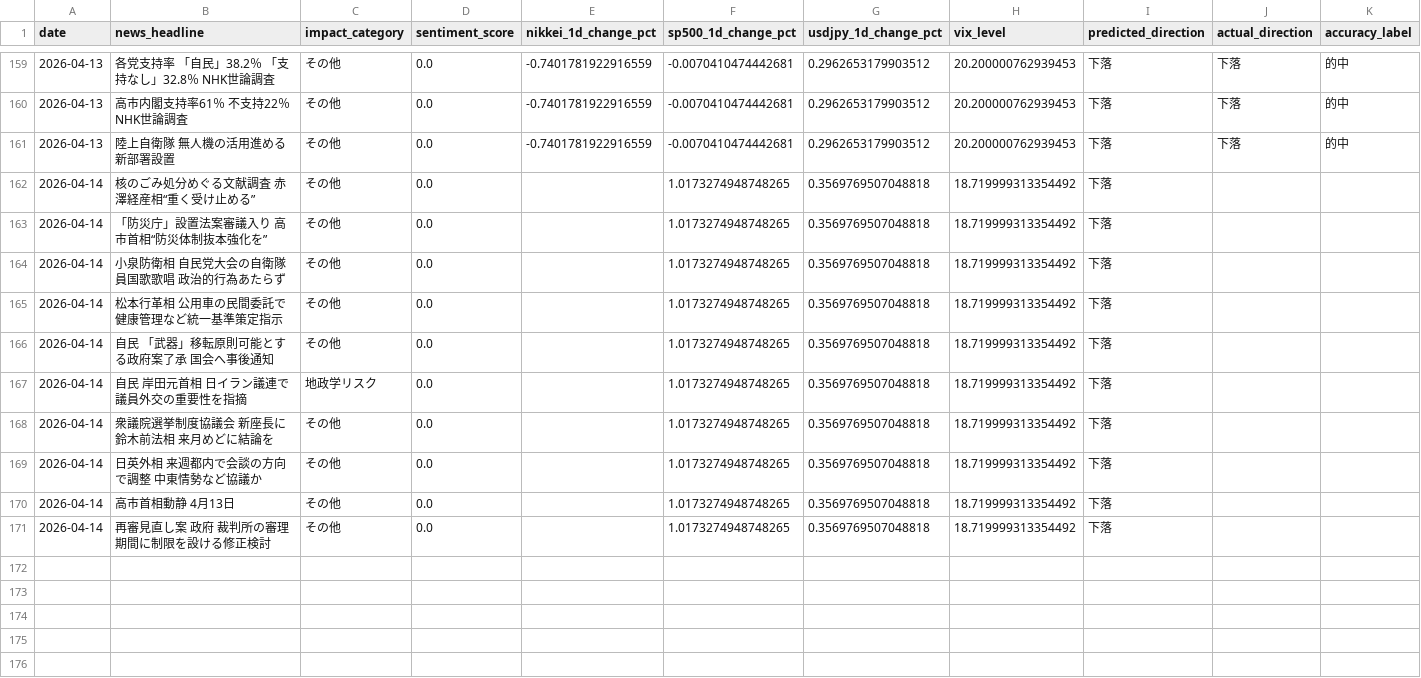
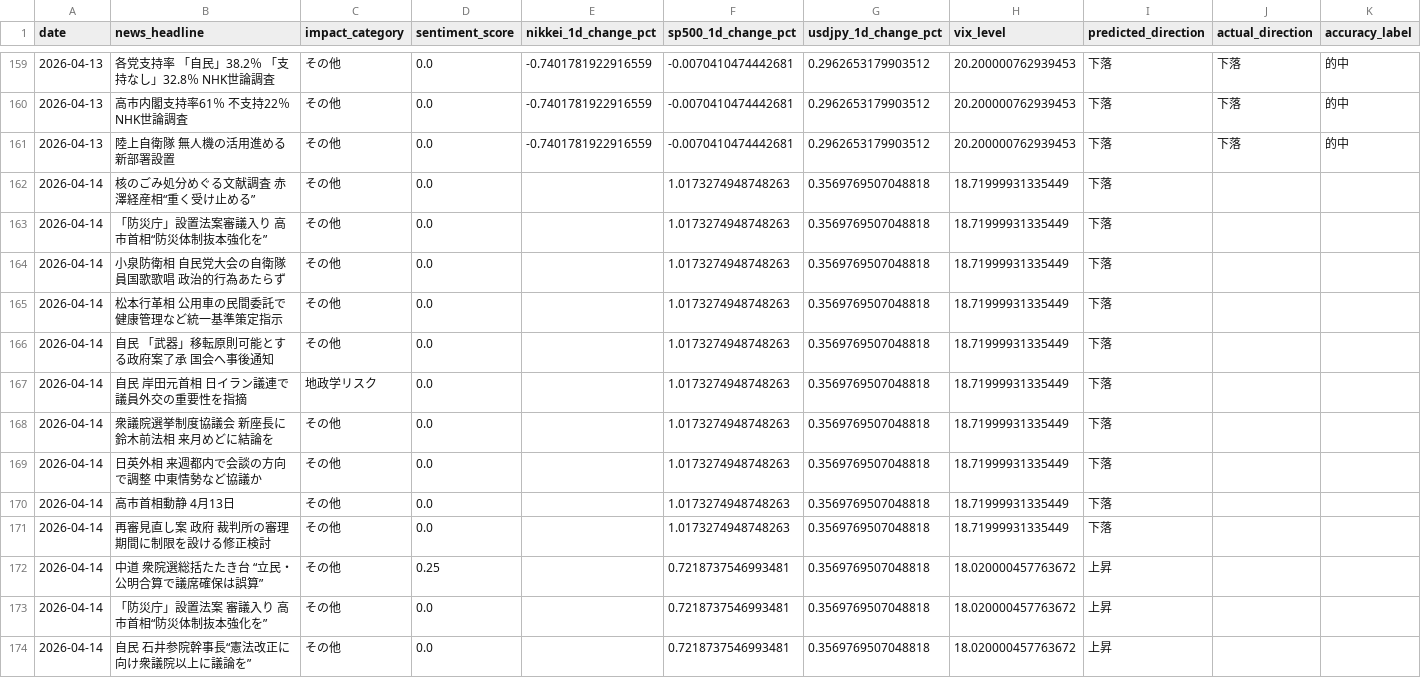
Before and after one commit to oguogu-bit/stock-assessment, a CSV file: data/news_patterns.csv, drawn as a sheet; only a part is shown, gaps mark what is left out.

```diff
--- a/data/news_patterns.csv
+++ b/data/news_patterns.csv
@@ -161,11 +161,14 @@
 2026-04-13,陸上自衛隊 無人機の活用進める新部署設置,その他,0.0,-0.7401781922916559,-0.0070410474442681,0.2962653179903512,20.200000762939453,下落,下落,的中
-2026-04-14,核のごみ処分めぐる文献調査 赤澤経産相“重く受け止める”,その他,0.0,,1.0173274948748265,0.3569769507048818,18.719999313354492,下落,,
-2026-04-14,「防災庁」設置法案審議入り 高市首相“防災体制抜本強化を”,その他,0.0,,1.0173274948748265,0.3569769507048818,18.719999313354492,下落,,
-2026-04-14,小泉防衛相 自民党大会の自衛隊員国歌歌唱 政治的行為あたらず,その他,0.0,,1.0173274948748265,0.3569769507048818,18.719999313354492,下落,,
-2026-04-14,松本行革相 公用車の民間委託で健康管理など統一基準策定指示,その他,0.0,,1.0173274948748265,0.3569769507048818,18.719999313354492,下落,,
-2026-04-14,自民 「武器」移転原則可能とする政府案了承 国会へ事後通知,その他,0.0,,1.0173274948748265,0.3569769507048818,18.719999313354492,下落,,
-2026-04-14,自民 岸田元首相 日イラン議連で議員外交の重要性を指摘,地政学リスク,0.0,,1.0173274948748265,0.3569769507048818,18.719999313354492,下落,,
-2026-04-14,衆議院選挙制度協議会 新座長に鈴木前法相 来月めどに結論を,その他,0.0,,1.0173274948748265,0.3569769507048818,18.719999313354492,下落,,
-2026-04-14,日英外相 来週都内で会談の方向で調整 中東情勢など協議か,その他,0.0,,1.0173274948748265,0.3569769507048818,18.719999313354492,下落,,
-2026-04-14,高市首相動静 4月13日,その他,0.0,,1.0173274948748265,0.3569769507048818,18.719999313354492,下落,,
-2026-04-14,再審見直し案 政府 裁判所の審理期間に制限を設ける修正検討,その他,0.0,,1.0173274948748265,0.3569769507048818,18.719999313354492,下落,,
+2026-04-14,核のごみ処分めぐる文献調査 赤澤経産相“重く受け止める”,その他,0.0,,1.0173274948748263,0.3569769507048818,18.71999931335449,下落,,
+2026-04-14,「防災庁」設置法案審議入り 高市首相“防災体制抜本強化を”,その他,0.0,,1.0173274948748263,0.3569769507048818,18.71999931335449,下落,,
+2026-04-14,小泉防衛相 自民党大会の自衛隊員国歌歌唱 政治的行為あたらず,その他,0.0,,1.0173274948748263,0.3569769507048818,18.71999931335449,下落,,
+2026-04-14,松本行革相 公用車の民間委託で健康管理など統一基準策定指示,その他,0.0,,1.0173274948748263,0.3569769507048818,18.71999931335449,下落,,
+2026-04-14,自民 「武器」移転原則可能とする政府案了承 国会へ事後通知,その他,0.0,,1.0173274948748263,0.3569769507048818,18.71999931335449,下落,,
+2026-04-14,自民 岸田元首相 日イラン議連で議員外交の重要性を指摘,地政学リスク,0.0,,1.0173274948748263,0.3569769507048818,18.71999931335449,下落,,
+2026-04-14,衆議院選挙制度協議会 新座長に鈴木前法相 来月めどに結論を,その他,0.0,,1.0173274948748263,0.3569769507048818,18.71999931335449,下落,,
+2026-04-14,日英外相 来週都内で会談の方向で調整 中東情勢など協議か,その他,0.0,,1.0173274948748263,0.3569769507048818,18.71999931335449,下落,,
+2026-04-14,高市首相動静 4月13日,その他,0.0,,1.0173274948748263,0.3569769507048818,18.71999931335449,下落,,
+2026-04-14,再審見直し案 政府 裁判所の審理期間に制限を設ける修正検討,その他,0.0,,1.0173274948748263,0.3569769507048818,18.71999931335449,下落,,
+2026-04-14,中道 衆院選総括たたき台 “立民・公明合算で議席確保は誤算”,その他,0.25,,0.7218737546993481,0.3569769507048818,18.020000457763672,上昇,,
+2026-04-14,「防災庁」設置法案 審議入り 高市首相“防災体制抜本強化を”,その他,0.0,,0.7218737546993481,0.3569769507048818,18.020000457763672,上昇,,
+2026-04-14,自民 石井参院幹事長“憲法改正に向け衆議院以上に議論を”,その他,0.0,,0.7218737546993481,0.3569769507048818,18.020000457763672,上昇,,
```
Also changed, not shown: 3 other files.
